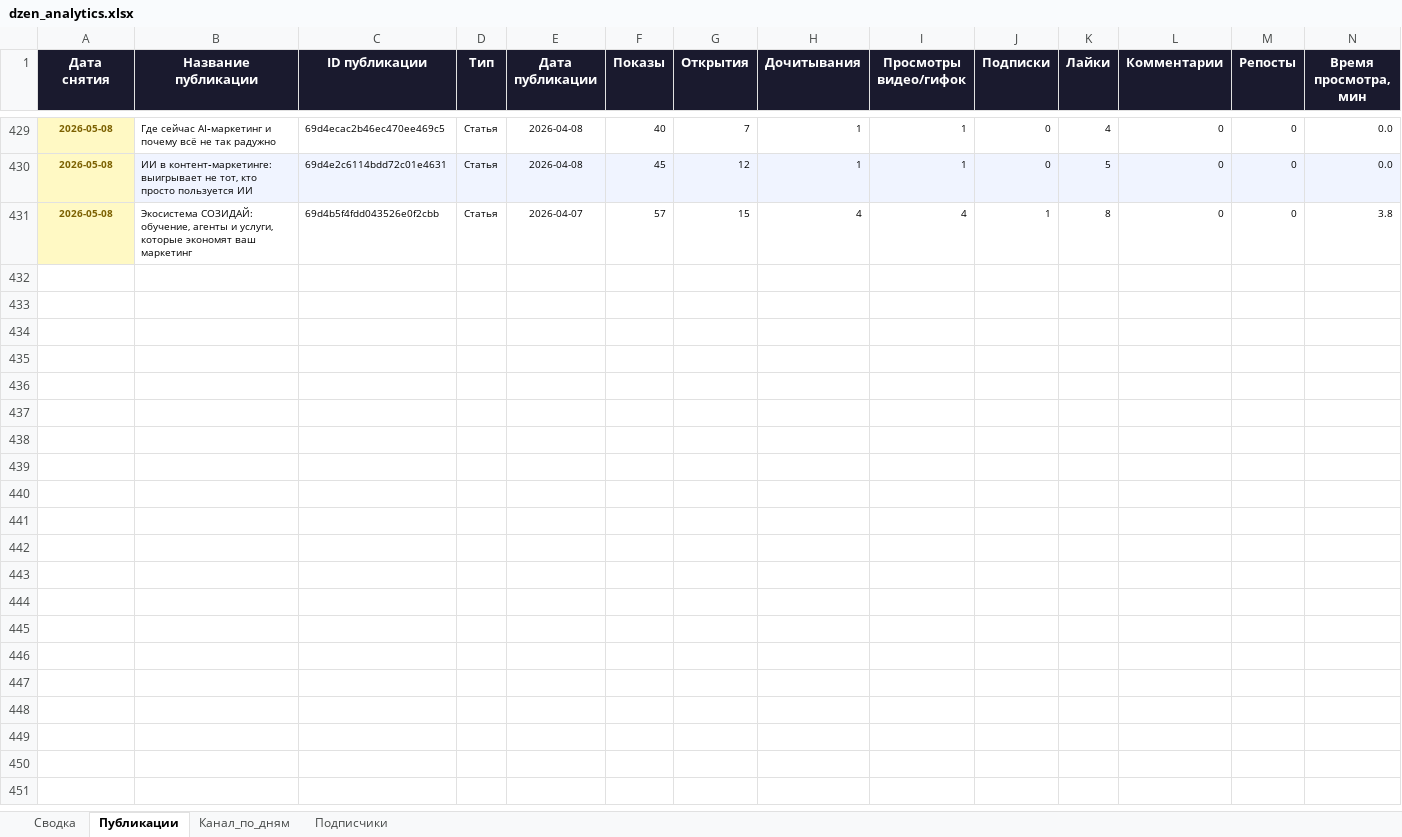
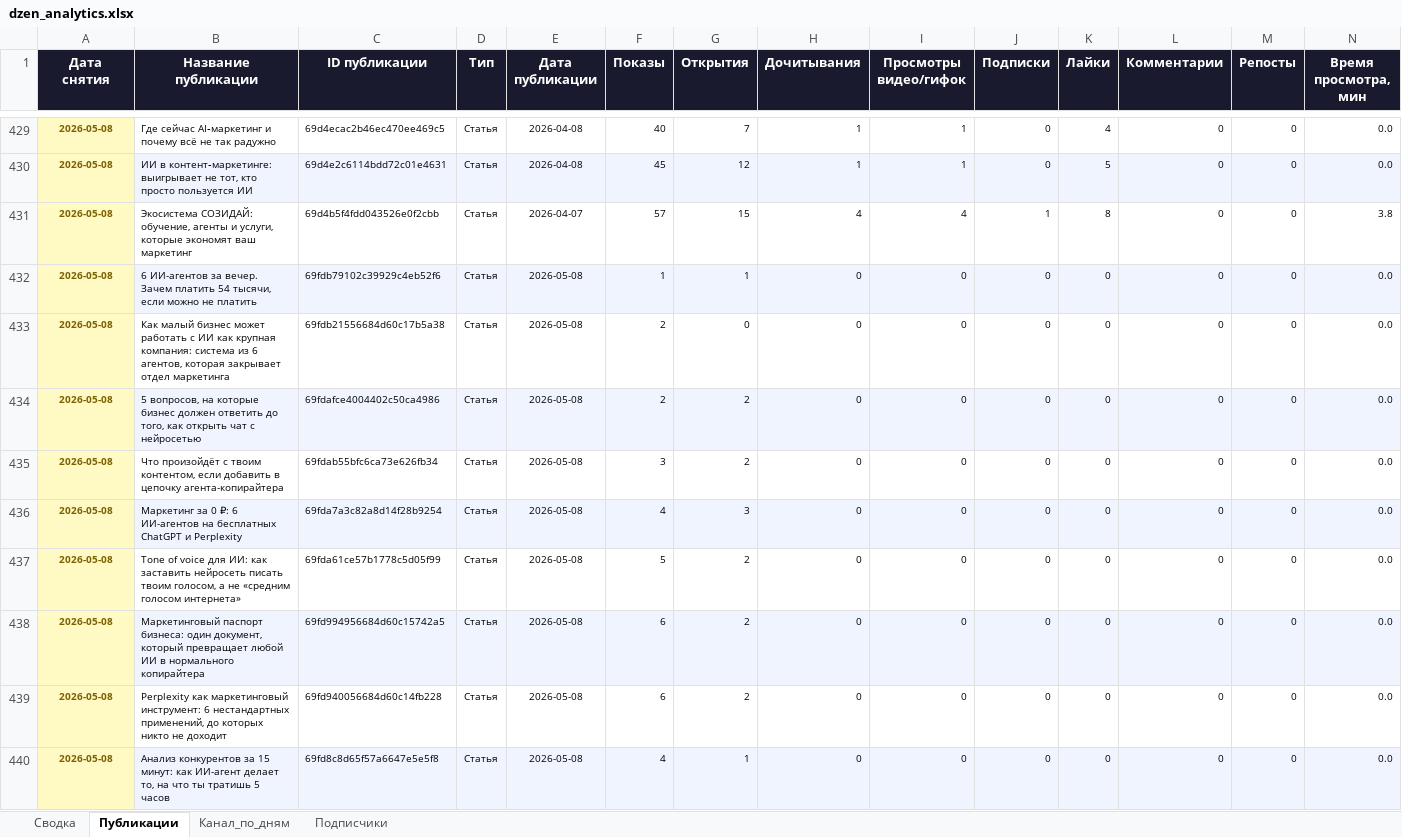
Before and after one commit to Zhechev-Daniil/dzen-analytics, an Excel workbook: dzen_analytics.xlsx, sheet Публикации, drawn as a sheet; only a part is shown, gaps mark what is left out; values as stored, in another font and other column widths than the file's, no borders; rows hold the shown columns only; the diff covers the shown part only; the diff names each change by its address in the sheet, - before the commit and + after, or states it on an @@ line.

```diff
--- a/dzen_analytics.xlsx (sheet Публикации)
+++ b/dzen_analytics.xlsx (sheet Публикации)
+row 432: 2026-05-08 | 6 ИИ-агентов за вечер. Зачем платить 54 тысячи, если можно не платить | 69fdb79102c39929c4eb52f6 | Статья | 2026-05-08 | 1 | 1 | 0 | 0 | 0 | 0 | 0 | 0 | 0.0
+row 433: 2026-05-08 | Как малый бизнес может работать с ИИ как крупная компания: система из 6 агентов, которая закрывает отдел маркетинга | 69fdb21556684d60c17b5a38 | Статья | 2026-05-08 | 2 | 0 | 0 | 0 | 0 | 0 | 0 | 0 | 0.0
+row 434: 2026-05-08 | 5 вопросов, на которые бизнес должен ответить до того, как открыть чат с нейросетью | 69fdafce4004402c50ca4986 | Статья | 2026-05-08 | 2 | 2 | 0 | 0 | 0 | 0 | 0 | 0 | 0.0
+row 435: 2026-05-08 | Что произойдёт с твоим контентом, если добавить в цепочку агента-копирайтера | 69fdab55bfc6ca73e626fb34 | Статья | 2026-05-08 | 3 | 2 | 0 | 0 | 0 | 0 | 0 | 0 | 0.0
+row 436: 2026-05-08 | Маркетинг за 0 ₽: 6 ИИ-агентов на бесплатных ChatGPT и Perplexity | 69fda7a3c82a8d14f28b9254 | Статья | 2026-05-08 | 4 | 3 | 0 | 0 | 0 | 0 | 0 | 0 | 0.0
+row 437: 2026-05-08 | Tone of voice для ИИ: как заставить нейросеть писать твоим голосом, а не «средним голосом интернета» | 69fda61ce57b1778c5d05f99 | Статья | 2026-05-08 | 5 | 2 | 0 | 0 | 0 | 0 | 0 | 0 | 0.0
+row 438: 2026-05-08 | Маркетинговый паспорт бизнеса: один документ, который превращает любой ИИ в нормального копирайтера | 69fd994956684d60c15742a5 | Статья | 2026-05-08 | 6 | 2 | 0 | 0 | 0 | 0 | 0 | 0 | 0.0
+row 439: 2026-05-08 | Perplexity как маркетинговый инструмент: 6 нестандартных применений, до которых никто не доходит | 69fd940056684d60c14fb228 | Статья | 2026-05-08 | 6 | 2 | 0 | 0 | 0 | 0 | 0 | 0 | 0.0
+row 440: 2026-05-08 | Анализ конкурентов за 15 минут: как ИИ-агент делает то, на что ты тратишь 5 часов | 69fd8c8d65f57a6647e5e5f8 | Статья | 2026-05-08 | 4 | 1 | 0 | 0 | 0 | 0 | 0 | 0 | 0.0
```
Also changed, not shown: 33 added rows elsewhere in this sheet, sheet Сводка, 2 other files.
